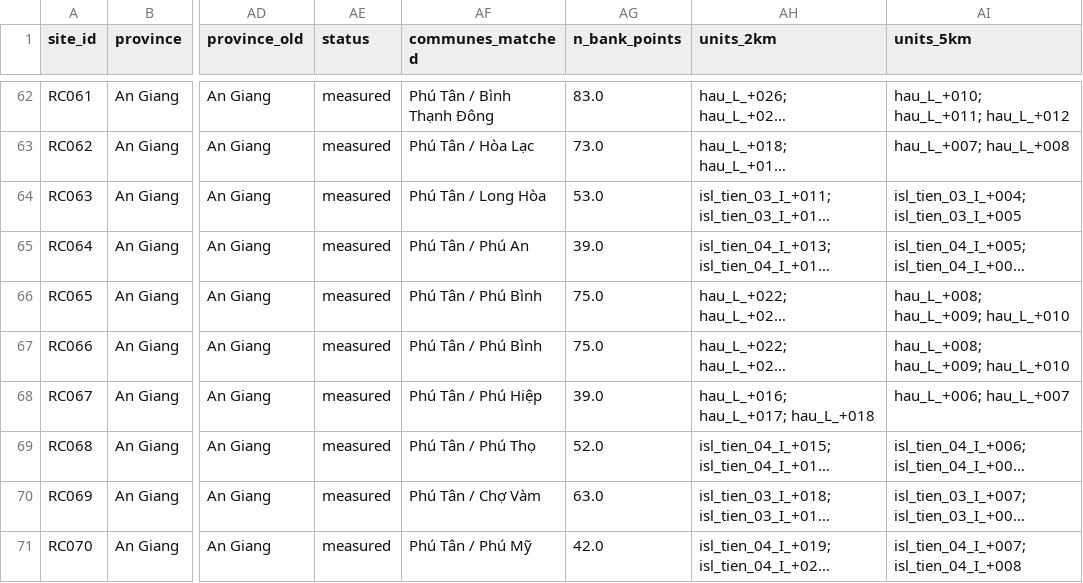
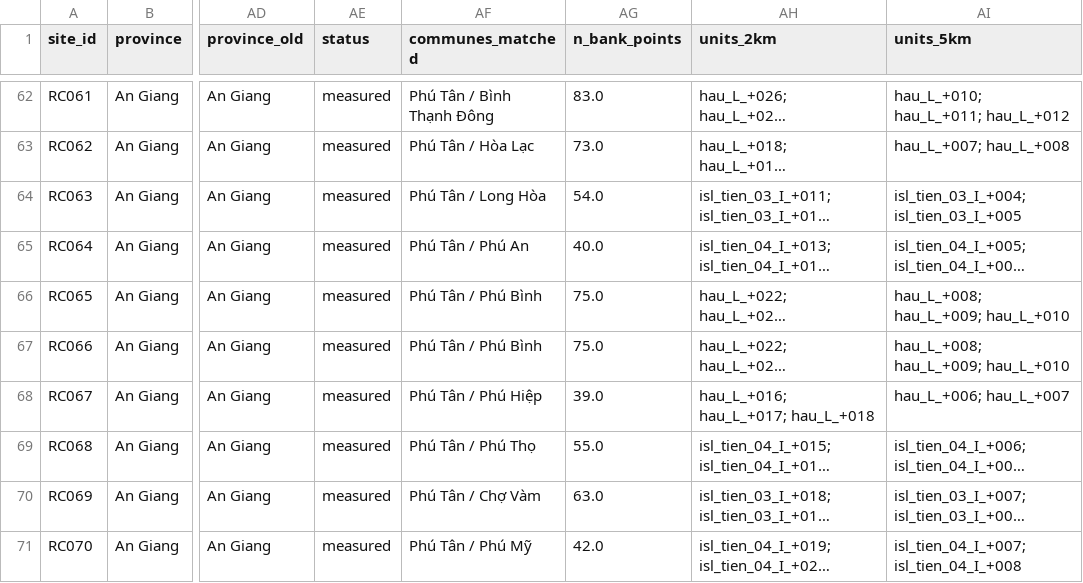
Before and after one commit to tronghia256-EdgeAI/mekong-bankline-forecast, a CSV file: data/hotspots/inventory_draft.csv, drawn as a sheet; only a part is shown, gaps mark what is left out; long unchanged cells end in …; the diff covers the shown part only; the diff names each change by its address in the sheet, - before the commit and + after, or states it on an @@ line.

Commit message:
Bank at the transect origin counts as a non-detection; island-bank accuracy (11 clicks, RMSE 14 m) in figure 4; rebuilt units and inventory

```diff
--- a/data/hotspots/inventory_draft.csv
+++ b/data/hotspots/inventory_draft.csv
-AG64 (n_bank_points): 53.0
+AG64 (n_bank_points): 54.0
-AG65 (n_bank_points): 39.0
+AG65 (n_bank_points): 40.0
-AG69 (n_bank_points): 52.0
+AG69 (n_bank_points): 55.0
```
Also changed, not shown: 43 edited cells elsewhere in this file, 14 other files.
